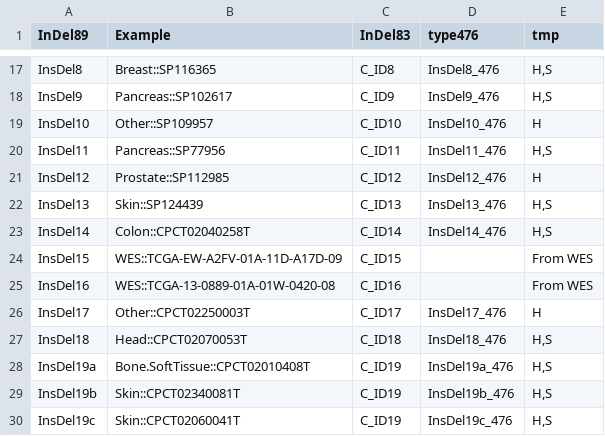
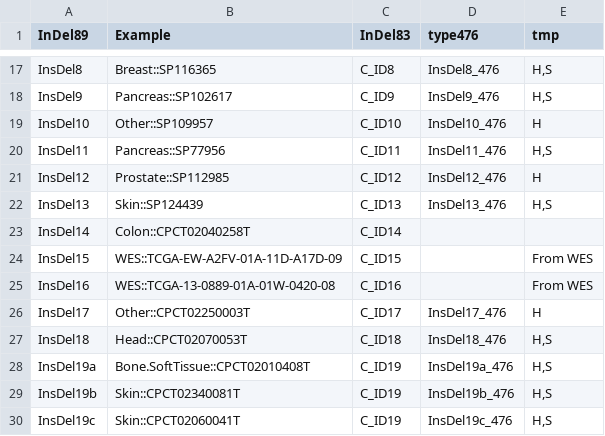
Before and after one commit to liumoLM/Code_Liu_2025, a TSV file: Manuscript_data/89type_to_83type_connection.tsv, drawn as a sheet; only a part is shown, gaps mark what is left out.

```diff
--- a/Manuscript_data/89type_to_83type_connection.tsv
+++ b/Manuscript_data/89type_to_83type_connection.tsv
@@ -22,3 +22,3 @@ InsDel12	Prostate::SP112985	C_ID12	InsDel12_476	H
 InsDel13	Skin::SP124439	C_ID13	InsDel13_476	H,S
-InsDel14	Colon::CPCT02040258T	C_ID14	InsDel14_476	H,S
+InsDel14	Colon::CPCT02040258T	C_ID14		
 InsDel15	WES::TCGA-EW-A2FV-01A-11D-A17D-09	C_ID15		From WES
```
Also changed, not shown: Manuscript_data/Liu_et_al_final_476_type_signatures.tsv, vignette/prot_table_1.csv, 3 other files.
